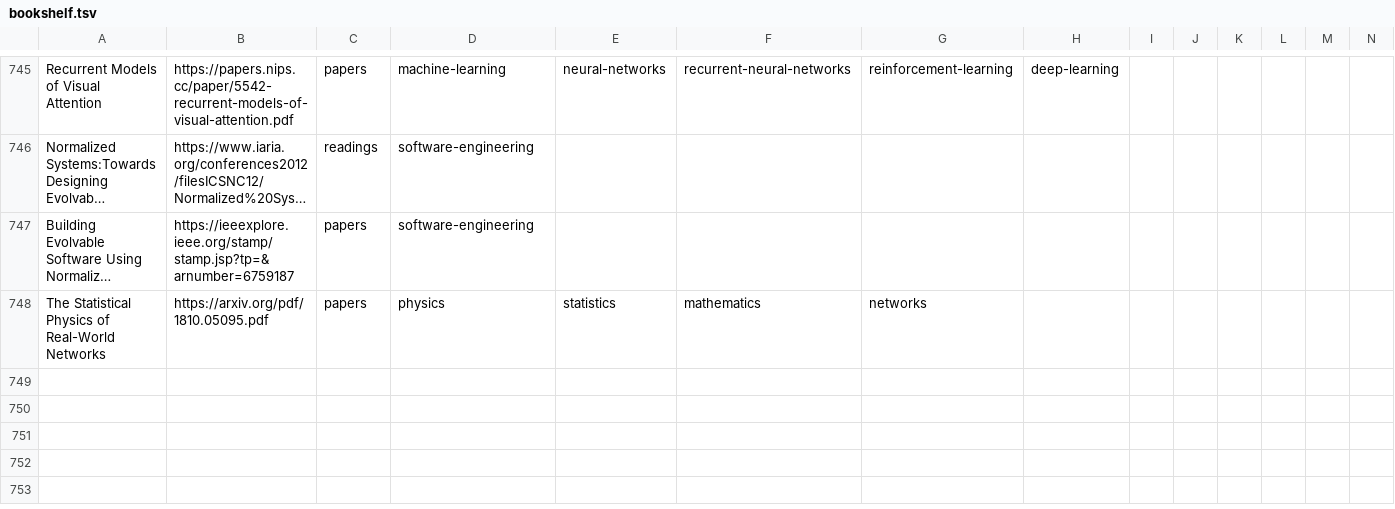
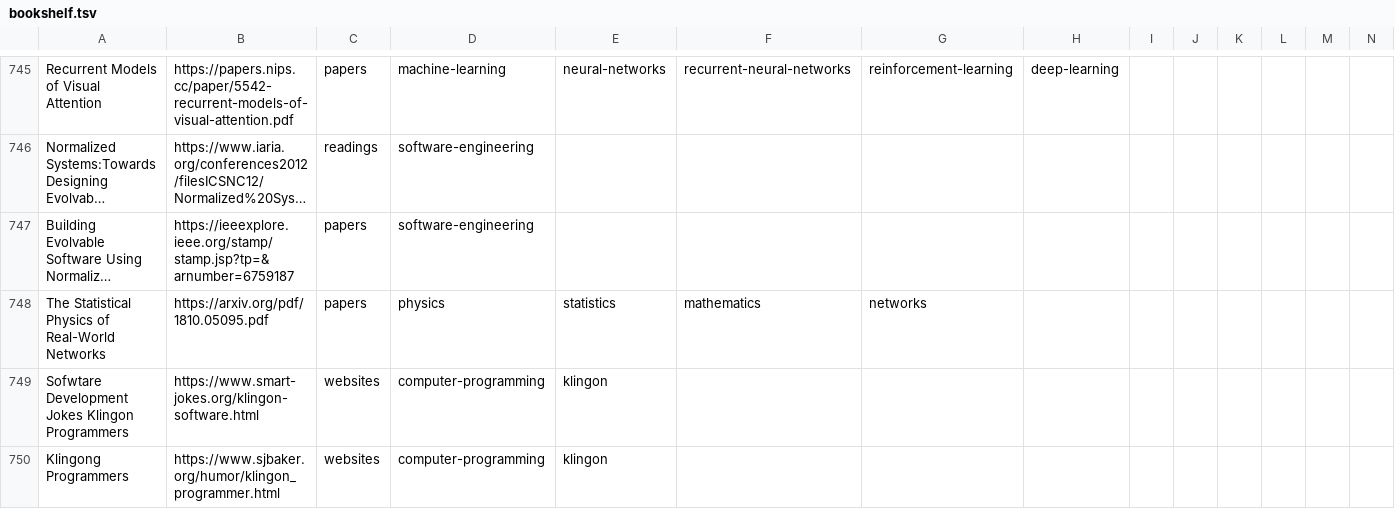
Before and after one commit to marcofavorito/my-bookshelf, a TSV file: bookshelf.tsv, drawn as a sheet; only a part is shown, gaps mark what is left out; long unchanged cells end in …; rows hold the shown columns only; the diff names each change by its address in the sheet, - before the commit and + after, or states it on an @@ line.

Commit message:
add klingon programmer stuff

```diff
--- a/bookshelf.tsv
+++ b/bookshelf.tsv
+row 749: Sofwtare Development Jokes Klingon Programmers | https://www.smart-jokes.org/klingon-software.html | websites | computer-programming | klingon
+row 750: Klingong Programmers | https://www.sjbaker.org/humor/klingon_programmer.html | websites | computer-programming | klingon
```
